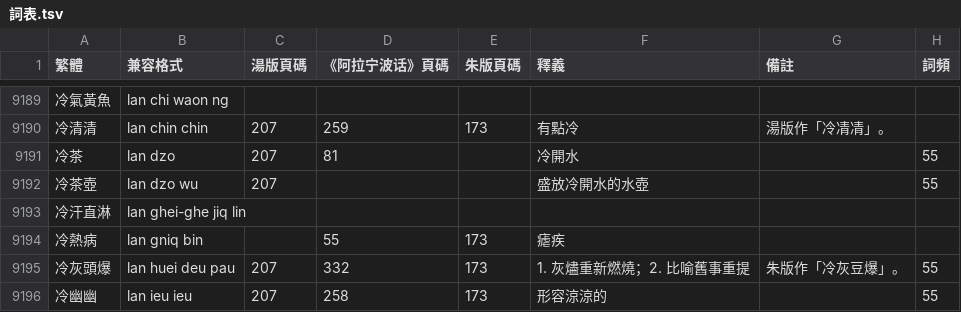
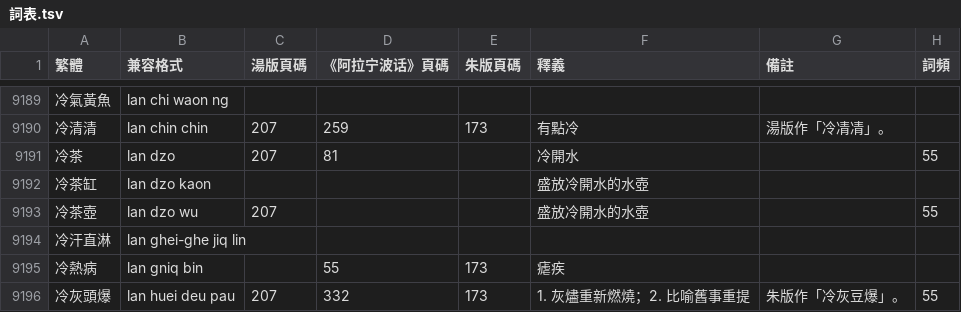
Before and after one commit to ionkaon/dictionary, a TSV file: 詞表.tsv, drawn as a sheet; only a part is shown, gaps mark what is left out; the shorter side is filled out with more unchanged rows.

Commit message:
perf(詞表): +冷茶缸

```diff
--- a/詞表.tsv
+++ b/詞表.tsv
@@ -9191,2 +9191,3 @@
 冷茶	lan dzo	207	81		冷開水		55
+冷茶缸	lan dzo kaon				盛放冷開水的水壺		
 冷茶壺	lan dzo wu	207			盛放冷開水的水壺		55
```
